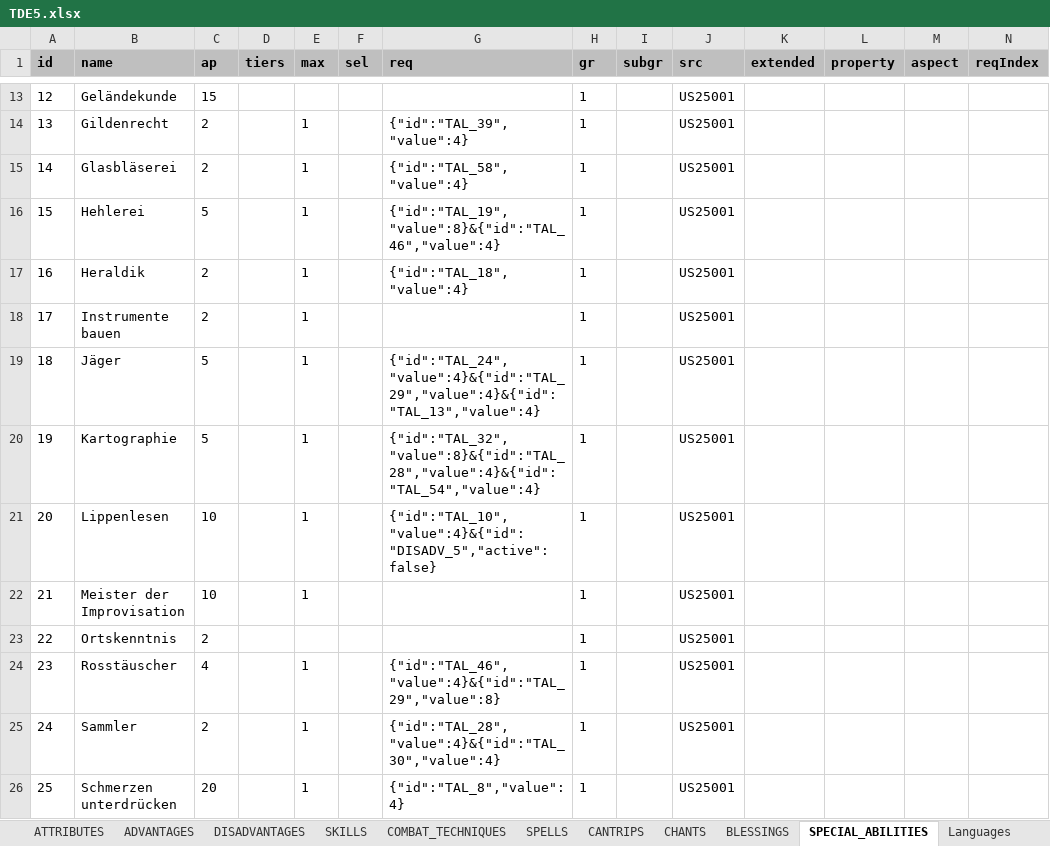
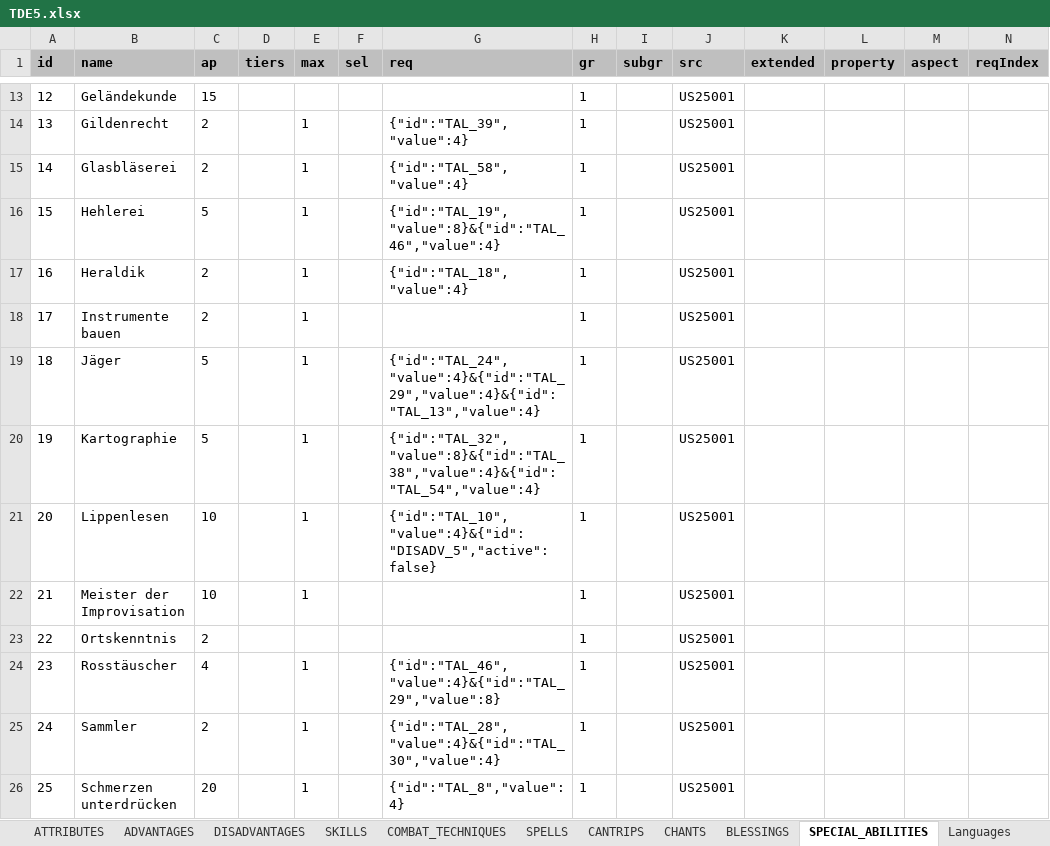
Before and after one commit to elyukai/optolith-client, an Excel workbook: src/data/TDE5.xlsx, sheet SPECIAL_ABILITIES, drawn as a sheet; only a part is shown, gaps mark what is left out; values as stored, in another font and other column widths than the file's, no borders; table styles not drawn; the diff names each change by its address in the sheet, - before the commit and + after, or states it on an @@ line.

Commit message:
Fixed prerequisites of *Cartography*;  fixed list of activated liturgical chants in inactive list; fixed character sheet

```diff
--- a/src/data/TDE5.xlsx (sheet SPECIAL_ABILITIES)
+++ b/src/data/TDE5.xlsx (sheet SPECIAL_ABILITIES)
-G20 (req): {"id":"TAL_32","value":8}&{"id":"TAL_28","value":4}&{"id":"TAL_54","value":4}
+G20 (req): {"id":"TAL_32","value":8}&{"id":"TAL_38","value":4}&{"id":"TAL_54","value":4}
```
Also changed, not shown: 6 other files.
